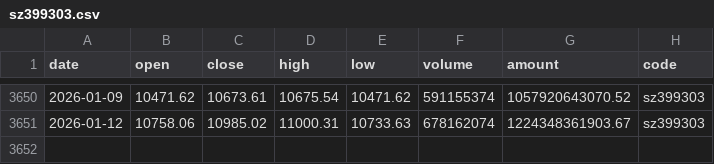
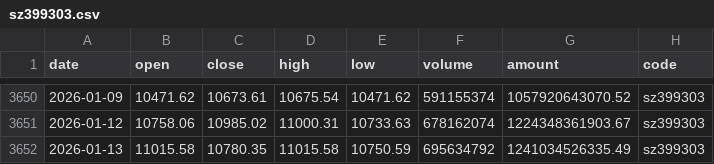
Before and after one commit to chenzt2020/quant, a CSV file: data/index/sz399303.csv, drawn as a sheet; only a part is shown, gaps mark what is left out; the diff names each change by its address in the sheet, - before the commit and + after, or states it on an @@ line.

```diff
--- a/data/index/sz399303.csv
+++ b/data/index/sz399303.csv
+row 3652: 2026-01-13 | 11015.58 | 10780.35 | 11015.58 | 10750.59 | 695634792 | 1241034526335.49 | sz399303
```
Also changed, not shown: data/index/sh000300.csv, data/index/sh000852.csv, 8 other files.
